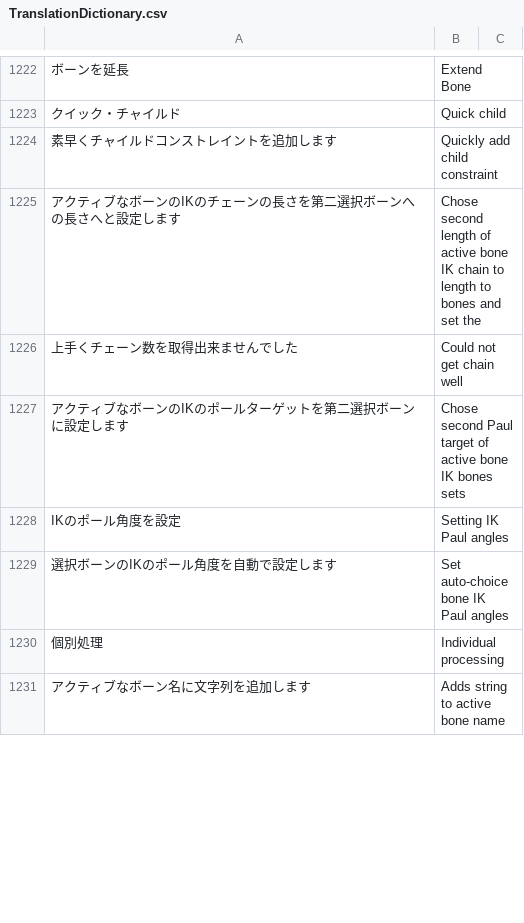
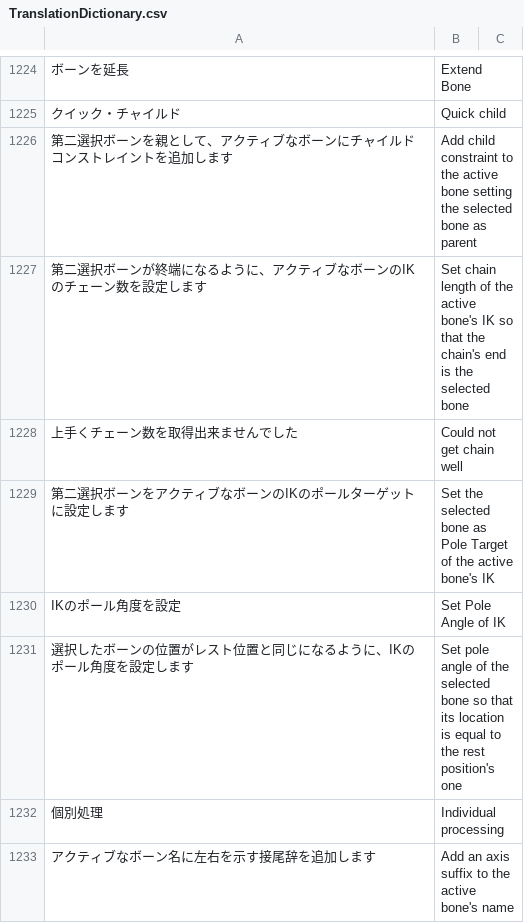
Before and after one commit to bookyakuno/Blender-Scramble-Addon, a CSV file: TranslationDictionary.csv, drawn as a sheet; only a part is shown, gaps mark what is left out; the diff covers the shown part only.

Commit message:
日本語/英語変更：ボーン(Bone) at wiki
・英語説明は全体的に変更

・説明不足、誤解を招きそうな日本語説明を変更

・用語変更：
　拡縮　→　スケール
　※"Scale X" の訳語変更が反映されない(本体の辞書が更新されていない？)ので、英語に空白を追加した"Scale X "に変更することで対応

・「IK設定のコピー」機能のメニュー内の説明として利用するために、以下の単語を新規に追加：
　"IK制限の角度","Angles for Limit"
　"4要素の回転","Four component rotations"

```diff
--- a/TranslationDictionary.csv
+++ b/TranslationDictionary.csv
@@ -1223,9 +1225,9 @@
 "クイック・チャイルド","Quick child"
-"素早くチャイルドコンストレイントを追加します","Quickly add child constraint"
-"アクティブなボーンのIKのチェーンの長さを第二選択ボーンへの長さへと設定します","Chose second length of active bone IK chain to length to bones and set the"
+"第二選択ボーンを親として、アクティブなボーンにチャイルドコンストレイントを追加します","Add child constraint to the active bone setting the selected bone as parent"
+"第二選択ボーンが終端になるように、アクティブなボーンのIKのチェーン数を設定します","Set chain length of the active bone's IK so that the chain's end is the selected bone"
 "上手くチェーン数を取得出来ませんでした","Could not get chain well"
-"アクティブなボーンのIKのポールターゲットを第二選択ボーンに設定します","Chose second Paul target of active bone IK bones sets"
-"IKのポール角度を設定","Setting IK Paul angles"
-"選択ボーンのIKのポール角度を自動で設定します","Set auto-choice bone IK Paul angles"
+"第二選択ボーンをアクティブなボーンのIKのポールターゲットに設定します","Set the selected bone as Pole Target of the active bone's IK"
+"IKのポール角度を設定","Set Pole Angle of IK"
+"選択したボーンの位置がレスト位置と同じになるように、IKのポール角度を設定します","Set pole angle of the selected bone so that its location is equal to the rest position's one"
 "個別処理","Individual processing"
-"アクティブなボーン名に文字列を追加します","Adds string to active bone name"
+"アクティブなボーン名に左右を示す接尾辞を追加します","Add an axis suffix to the active bone's name"
```
Also changed, not shown: 25 added rows, 23 removed rows and 25 edited cells elsewhere in this file, 7 other files.
